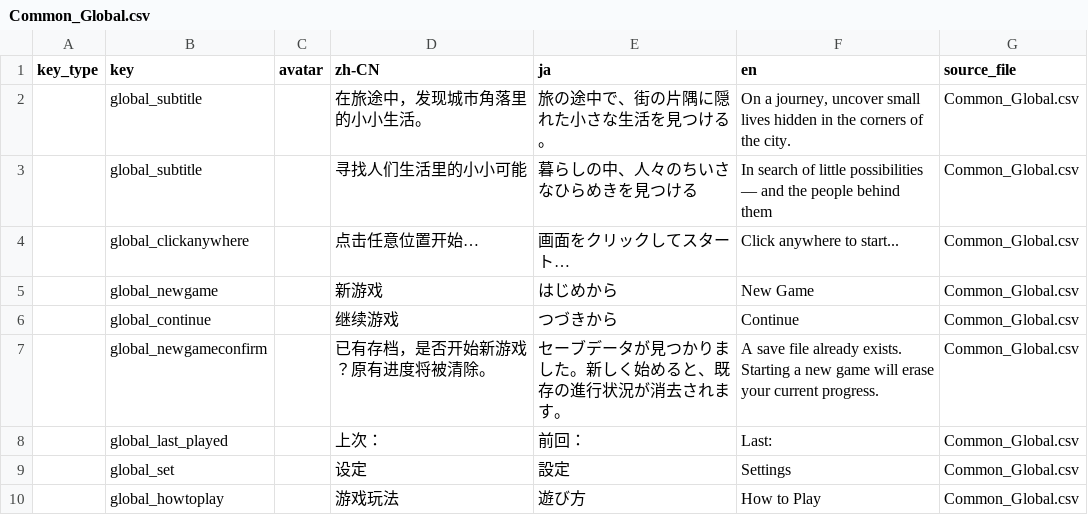
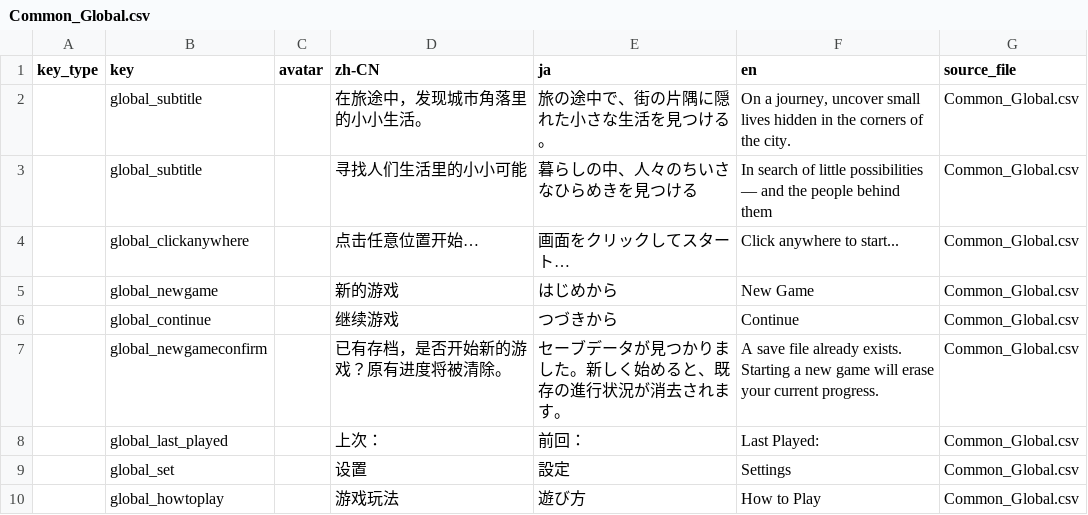
Before and after one commit to bellowbloom2022/smalllife, a CSV file: smalllife-project/Assets/LocalizationSource/split/Common_Global.csv, drawn as a sheet; only a part is shown; the diff covers the shown part only.

```diff
--- a/smalllife-project/Assets/LocalizationSource/split/Common_Global.csv
+++ b/smalllife-project/Assets/LocalizationSource/split/Common_Global.csv
@@ -4,7 +4,7 @@ key_type,key,avatar,zh-CN,ja,en,source_file
 ,global_clickanywhere,,点击任意位置开始…,画面をクリックしてスタート…,Click anywhere to start...,Common_Global.csv
-,global_newgame,,新游戏,はじめから,New Game,Common_Global.csv
+,global_newgame,,新的游戏,はじめから,New Game,Common_Global.csv
 ,global_continue,,继续游戏,つづきから,Continue,Common_Global.csv
-,global_newgameconfirm,,已有存档，是否开始新游戏？原有进度将被清除。,セーブデータが見つかりました。新しく始めると、既存の進行状況が消去されます。,A save file already exists. Starting a new game will erase your current progress.,Common_Global.csv
-,global_last_played,,上次：,前回：,Last:,Common_Global.csv
-,global_set,,设定,設定,Settings,Common_Global.csv
+,global_newgameconfirm,,已有存档，是否开始新的游戏？原有进度将被清除。,セーブデータが見つかりました。新しく始めると、既存の進行状況が消去されます。,A save file already exists. Starting a new game will erase your current progress.,Common_Global.csv
+,global_last_played,,上次：,前回：,Last Played:,Common_Global.csv
+,global_set,,设置,設定,Settings,Common_Global.csv
 ,global_howtoplay,,游戏玩法,遊び方,How to Play,Common_Global.csv
```
Also changed, not shown: 10 edited cells elsewhere in this file, smalllife-project/Assets/LocalizationSource/split/Gameplay_UI.csv, smalllife-project/Assets/LocalizationSource/split/Intro.csv, 54 other files.
